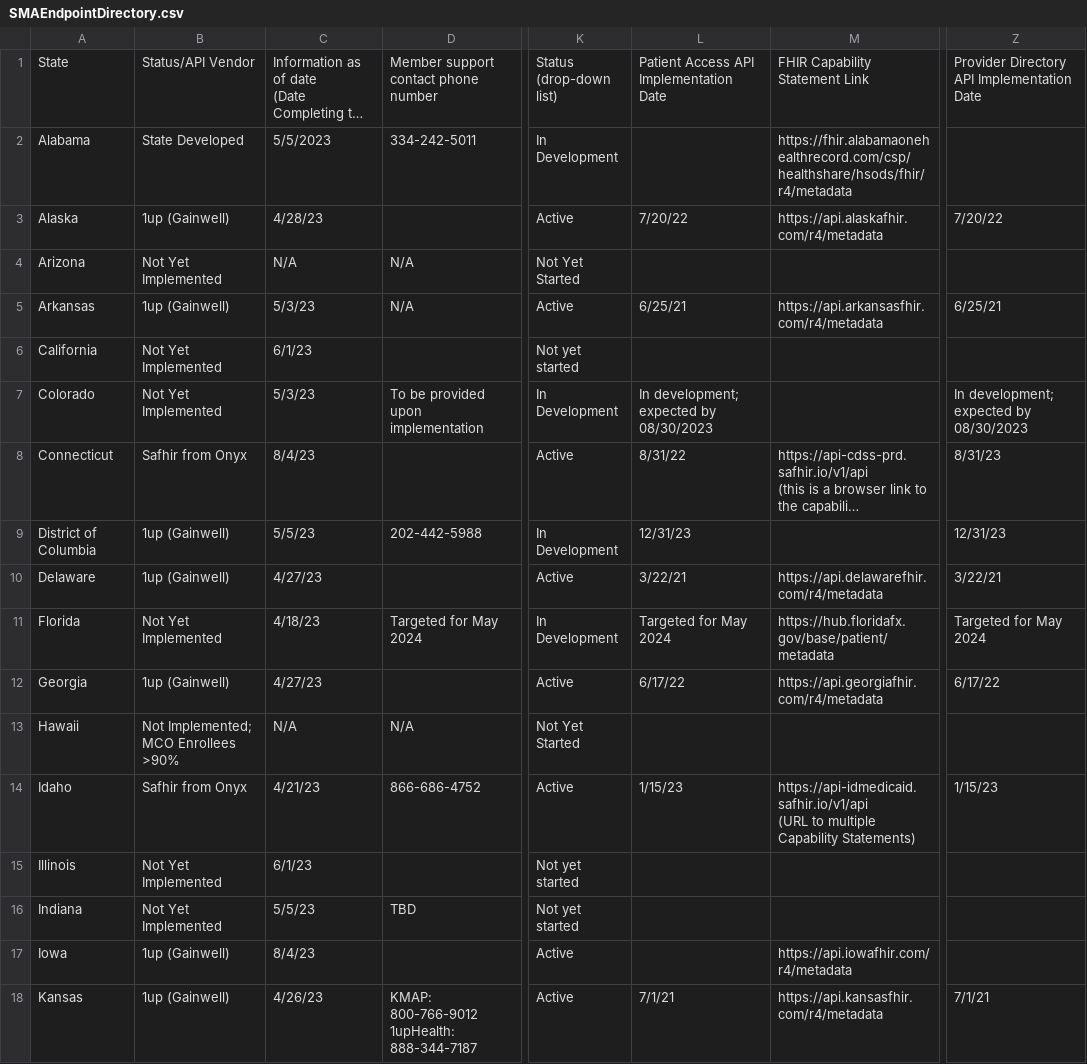
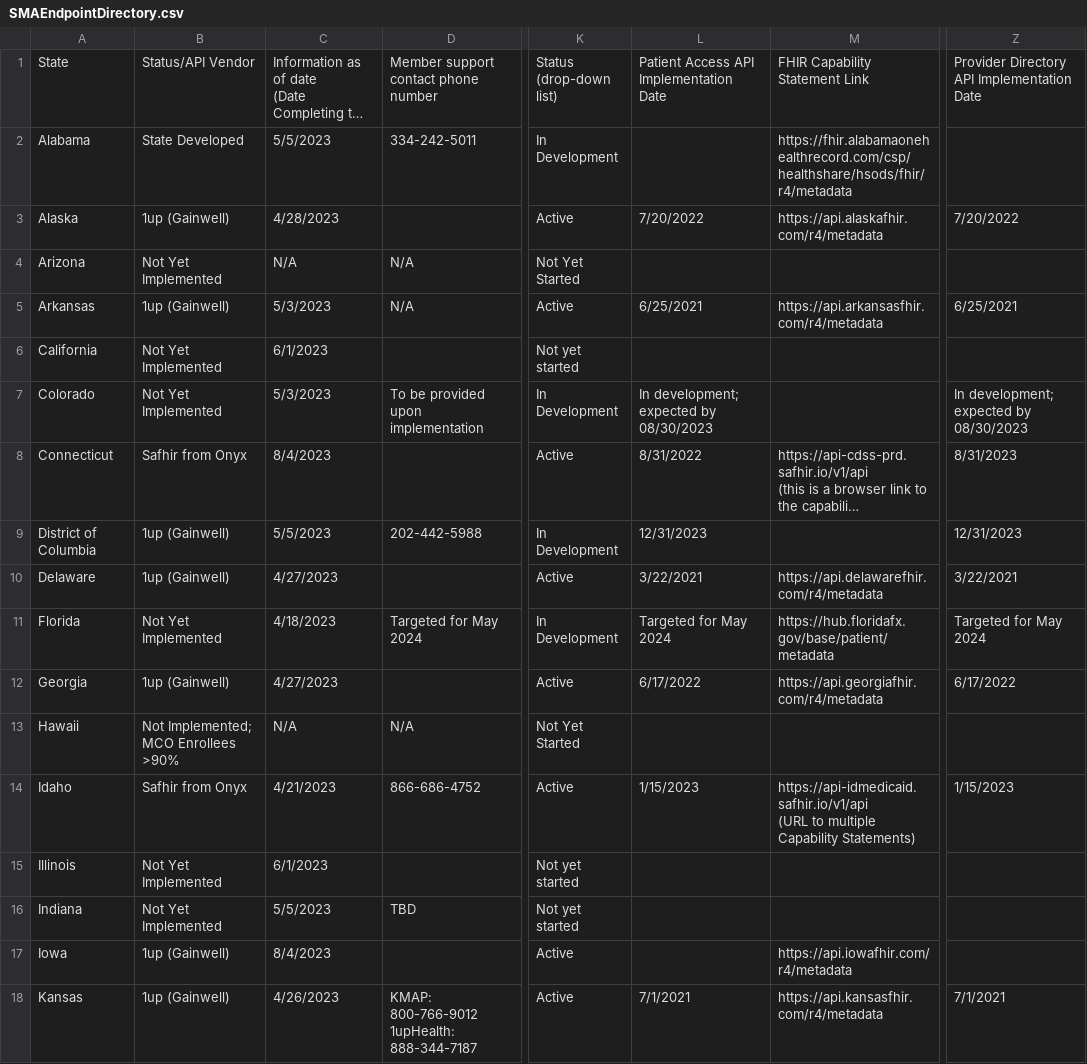
Before and after one commit to CMSgov/SMA-Endpoint-Directory, a CSV file: SMAEndpointDirectory.csv, drawn as a sheet; only a part is shown, gaps mark what is left out; long unchanged cells end in …; the diff covers the shown part only; the diff names each change by its address in the sheet, - before the commit and + after, or states it on an @@ line.

```diff
--- a/SMAEndpointDirectory.csv
+++ b/SMAEndpointDirectory.csv
-C3: 4/28/23
+C3: 4/28/2023
-L3: 7/20/22
+L3: 7/20/2022
-Z3: 7/20/22
+Z3: 7/20/2022
-C5: 5/3/23
+C5: 5/3/2023
-L5: 6/25/21
+L5: 6/25/2021
-Z5: 6/25/21
+Z5: 6/25/2021
-C6: 6/1/23
+C6: 6/1/2023
-C7: 5/3/23
+C7: 5/3/2023
-C8: 8/4/23
+C8: 8/4/2023
-L8: 8/31/22
+L8: 8/31/2022
-Z8: 8/31/23
+Z8: 8/31/2023
-C9: 5/5/23
+C9: 5/5/2023
-L9: 12/31/23
+L9: 12/31/2023
-Z9: 12/31/23
+Z9: 12/31/2023
-C10: 4/27/23
+C10: 4/27/2023
-L10: 3/22/21
+L10: 3/22/2021
-Z10: 3/22/21
+Z10: 3/22/2021
-C11: 4/18/23
+C11: 4/18/2023
-C12: 4/27/23
+C12: 4/27/2023
-L12: 6/17/22
+L12: 6/17/2022
-Z12: 6/17/22
+Z12: 6/17/2022
-C14: 4/21/23
+C14: 4/21/2023
-L14: 1/15/23
+L14: 1/15/2023
-Z14: 1/15/23
+Z14: 1/15/2023
-C15: 6/1/23
+C15: 6/1/2023
-C16: 5/5/23
+C16: 5/5/2023
-C17: 8/4/23
+C17: 8/4/2023
-C18: 4/26/23
+C18: 4/26/2023
-L18: 7/1/21
+L18: 7/1/2021
-Z18: 7/1/21
+Z18: 7/1/2021
```
Also changed, not shown: 75 edited cells elsewhere in this file.
